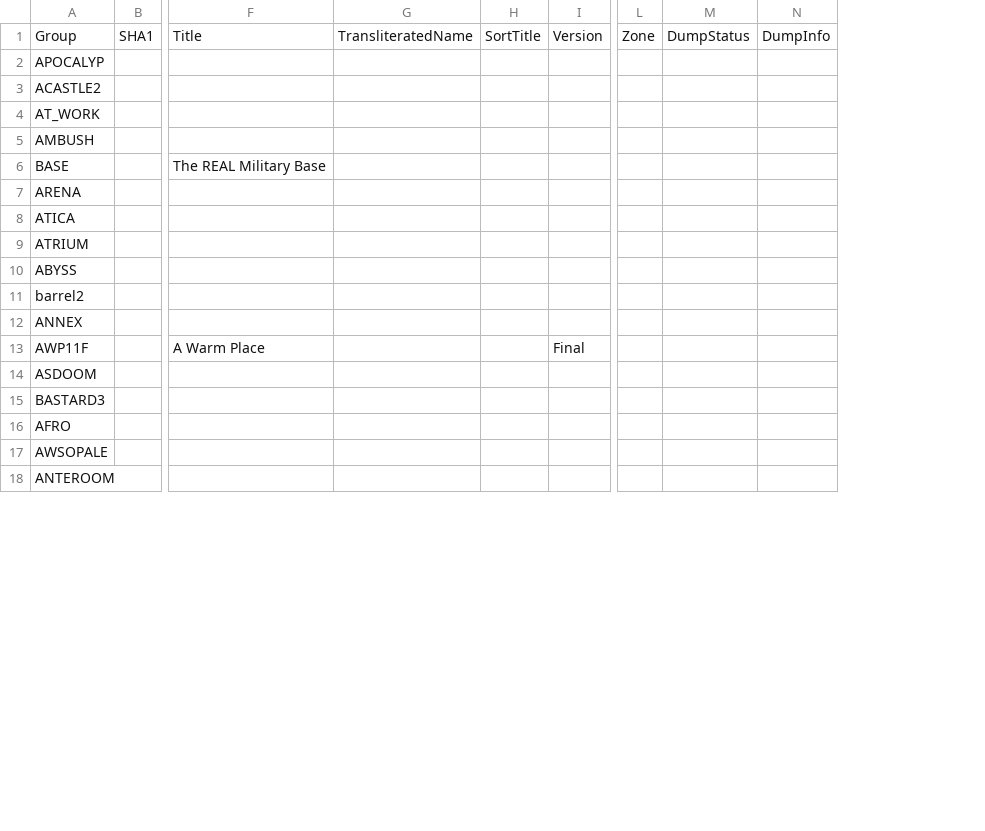
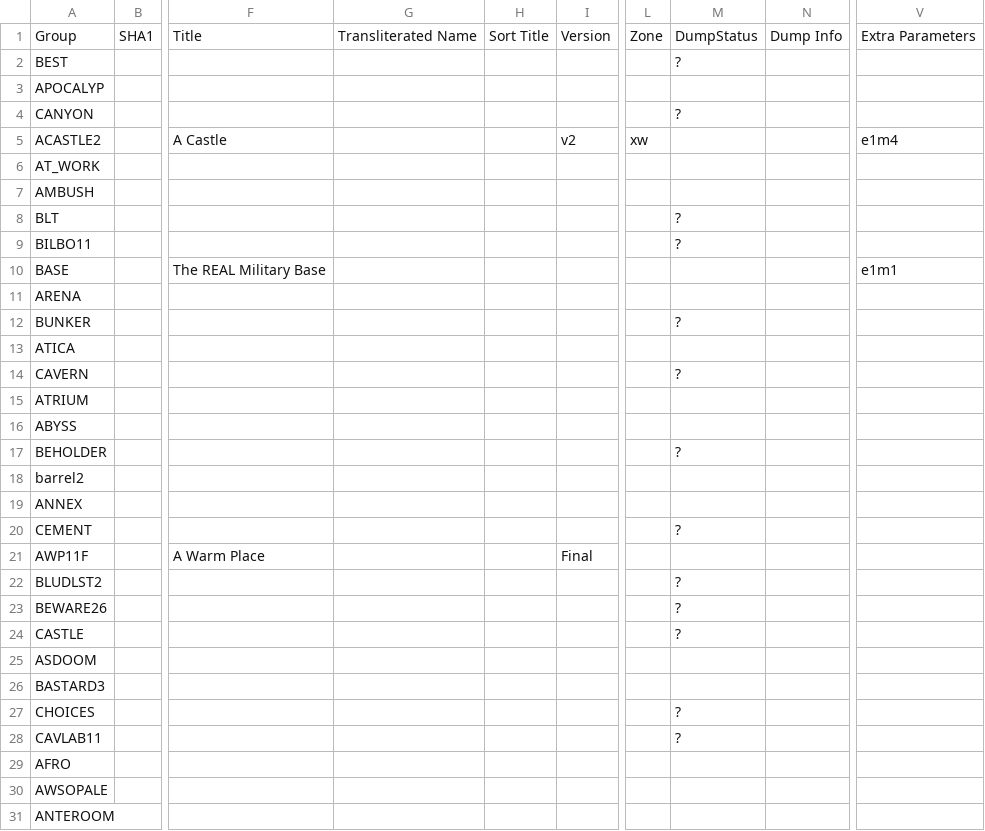
Before and after one commit to Chixpy/Emuteca, a CSV file: bin/Databases/id - Doom.csv, drawn as a sheet; only a part is shown, gaps mark what is left out; removed rows and columns are numbered as before the commit, all else as after; rows hold the shown columns only; the diff covers the shown part only; the diff names each change by its address in the sheet, - before the commit and + after, or states it on an @@ line.

Commit message:
* New DumpInfo "unknown" icon. * Fixing dump info icons.

```diff
--- a/bin/Databases/id - Doom.csv
+++ b/bin/Databases/id - Doom.csv
-column G, row 1: TransliteratedName
-column H, row 1: SortTitle
+column G, row 1: Transliterated Name
+column H, row 1: Sort Title
-column M, row 1: DumpStatus
-column N, row 1: DumpInfo
+column M, row 1: DumpStatus
+column N, row 1: Dump Info
+column V, row 1: Extra Parameters; row 5: e1m4; row 10: e1m1
+row 2: BEST |  |  |  |  |  |  | ?
+row 4: CANYON |  |  |  |  |  |  | ?
-F5: (empty)
+F5: A Castle
-I5: (empty)
+I5: v2
-L5: (empty)
+L5: xw
+row 8: BLT |  |  |  |  |  |  | ?
+row 9: BILBO11 |  |  |  |  |  |  | ?
+row 12: BUNKER |  |  |  |  |  |  | ?
+row 14: CAVERN |  |  |  |  |  |  | ?
+row 17: BEHOLDER |  |  |  |  |  |  | ?
+row 20: CEMENT |  |  |  |  |  |  | ?
+row 22: BLUDLST2 |  |  |  |  |  |  | ?
+row 23: BEWARE26 |  |  |  |  |  |  | ?
+row 24: CASTLE |  |  |  |  |  |  | ?
+row 27: CHOICES |  |  |  |  |  |  | ?
+row 28: CAVLAB11 |  |  |  |  |  |  | ?
```
Also changed, not shown: 5 added rows elsewhere in this file, 10 other files.
